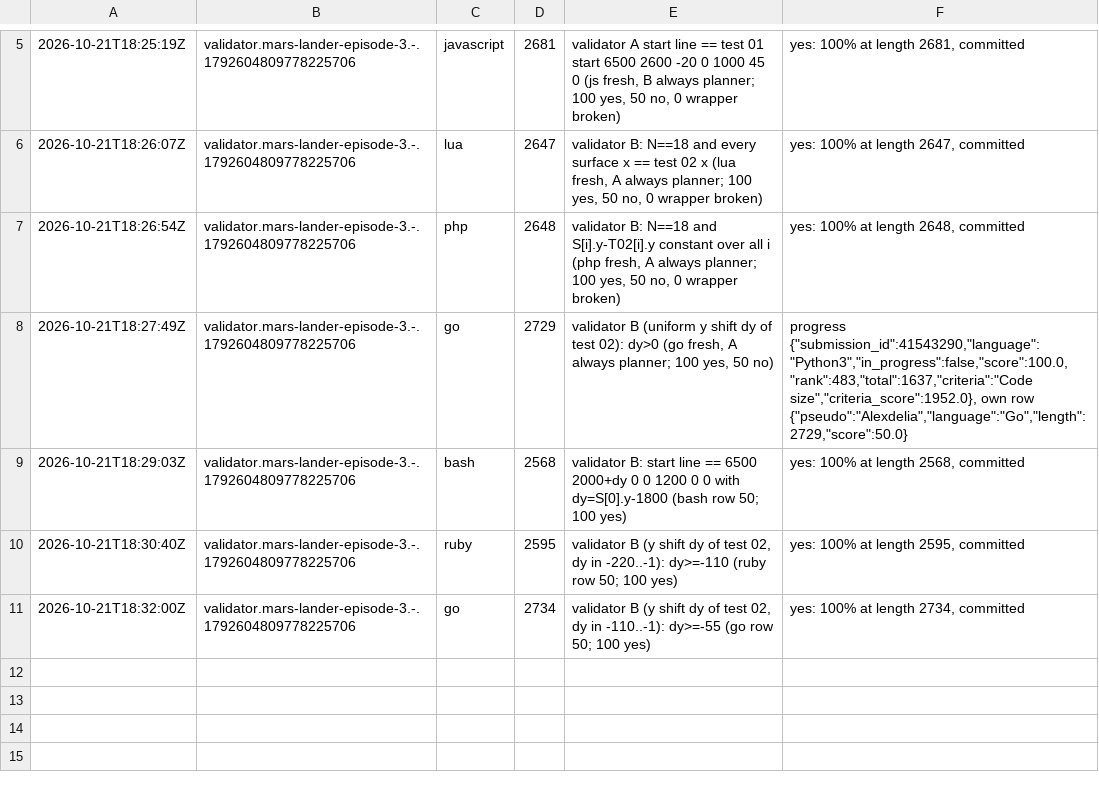
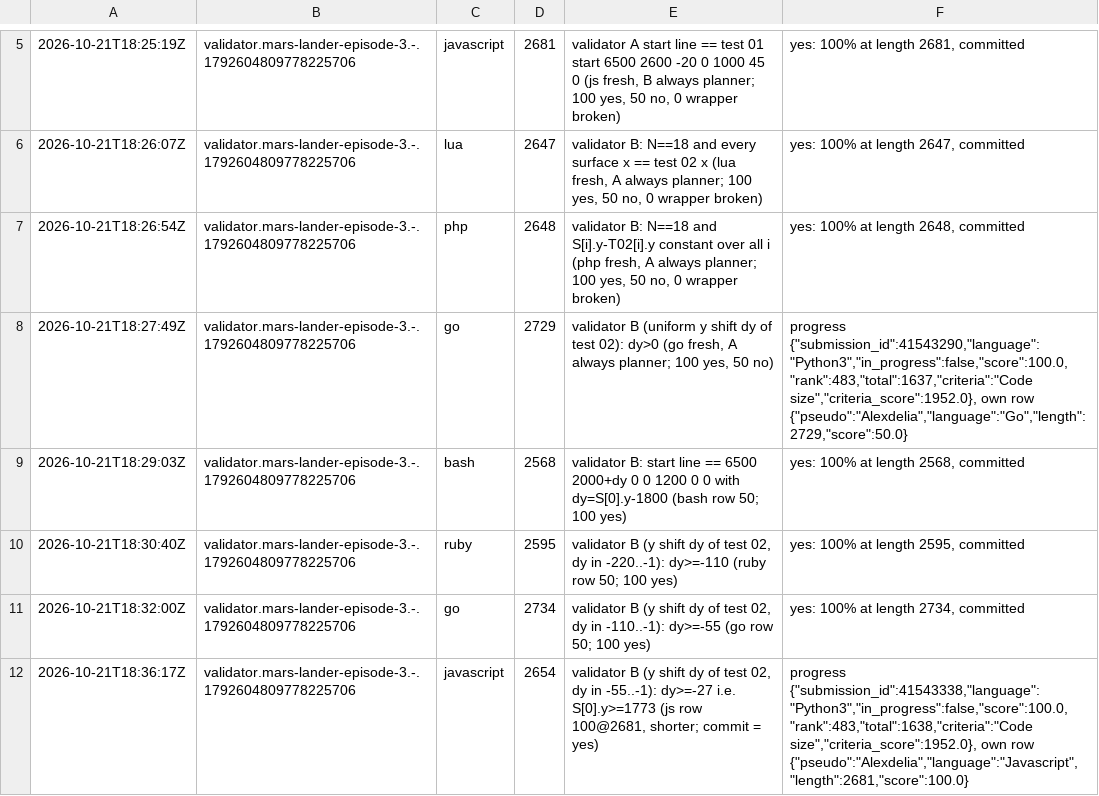
Before and after one commit to Alexdelia/puzzle, a TSV file: codingame/codegolf/puzzle/mars-lander-episode-3/probe/probes.tsv, drawn as a sheet; only a part is shown, gaps mark what is left out.

Commit message:
chore(golf): probes mars-lander-episode-3

```diff
--- a/codingame/codegolf/puzzle/mars-lander-episode-3/probe/probes.tsv
+++ b/codingame/codegolf/puzzle/mars-lander-episode-3/probe/probes.tsv
@@ -11 +11,2 @@
 2026-10-21T18:32:00Z	validator.mars-lander-episode-3.-.1792604809778225706	go	2734	validator B (y shift dy of test 02, dy in -110..-1): dy>=-55 (go row 50; 100 yes)	yes: 100% at length 2734, committed
+2026-10-21T18:36:17Z	validator.mars-lander-episode-3.-.1792604809778225706	javascript	2654	validator B (y shift dy of test 02, dy in -55..-1): dy>=-27 i.e. S[0].y>=1773 (js row 100@2681, shorter; commit = yes)	progress {"submission_id":41543338,"language":"Python3","in_progress":false,"score":100.0,"rank":483,"total":1638,"criteria":"Code size","criteria_score":1952.0}, own row {"pseudo":"Alexdelia","language":"Javascript","length":2681,"score":100.0}
```
Also changed, not shown: 1 other file.
